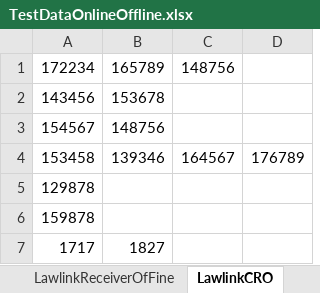
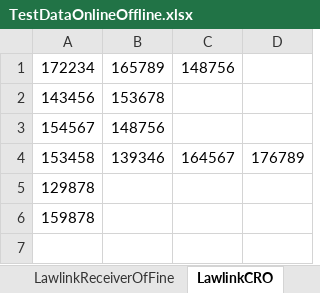
Before and after one commit to santhosh1980/rochfordbrady, an Excel workbook: Data/TestDataOnlineOffline.xlsx, sheet LawlinkCRO, drawn as a sheet; values as stored, in another font and other column widths than the file's, no borders; the diff names each change by its address in the sheet, - before the commit and + after, or states it on an @@ line.

```diff
--- a/Data/TestDataOnlineOffline.xlsx (sheet LawlinkCRO)
+++ b/Data/TestDataOnlineOffline.xlsx (sheet LawlinkCRO)
-row 7: 1717 | 1827
```
Also changed, not shown: sheet LawlinkClosingOnlineOffline, sheet LawlinkSheriff, Data/TestData.xlsx, Data/TestDataOnline.xlsx.
